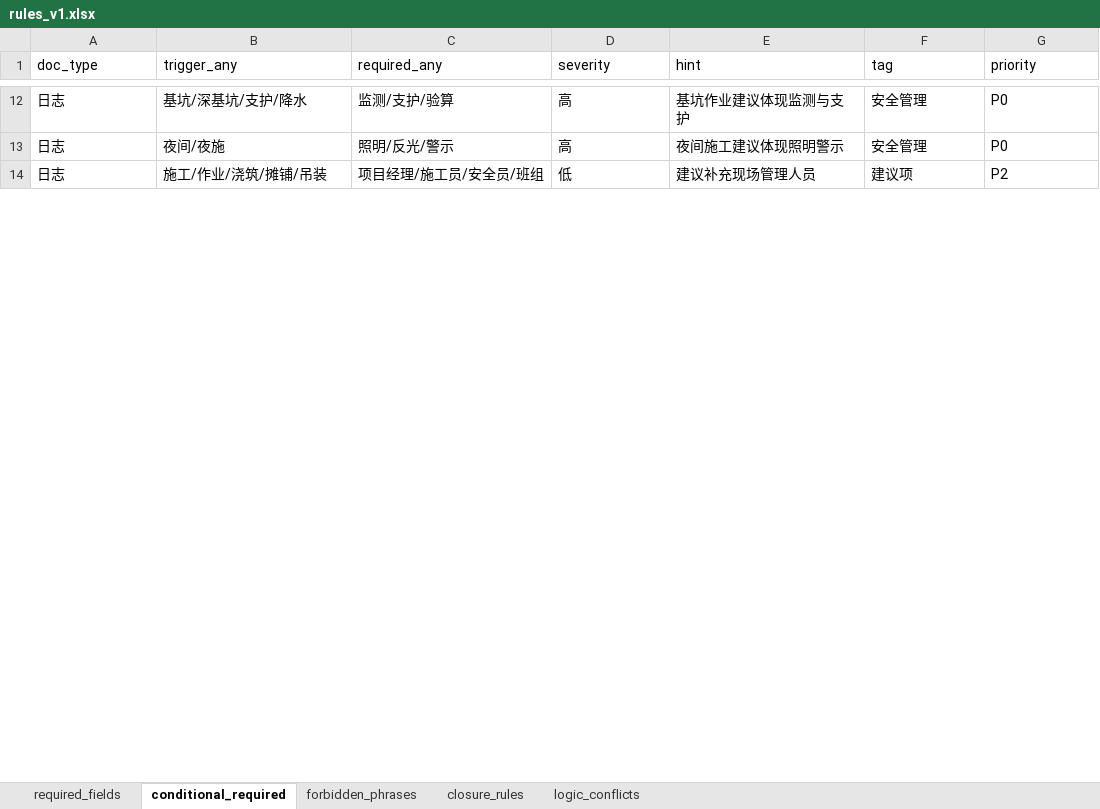
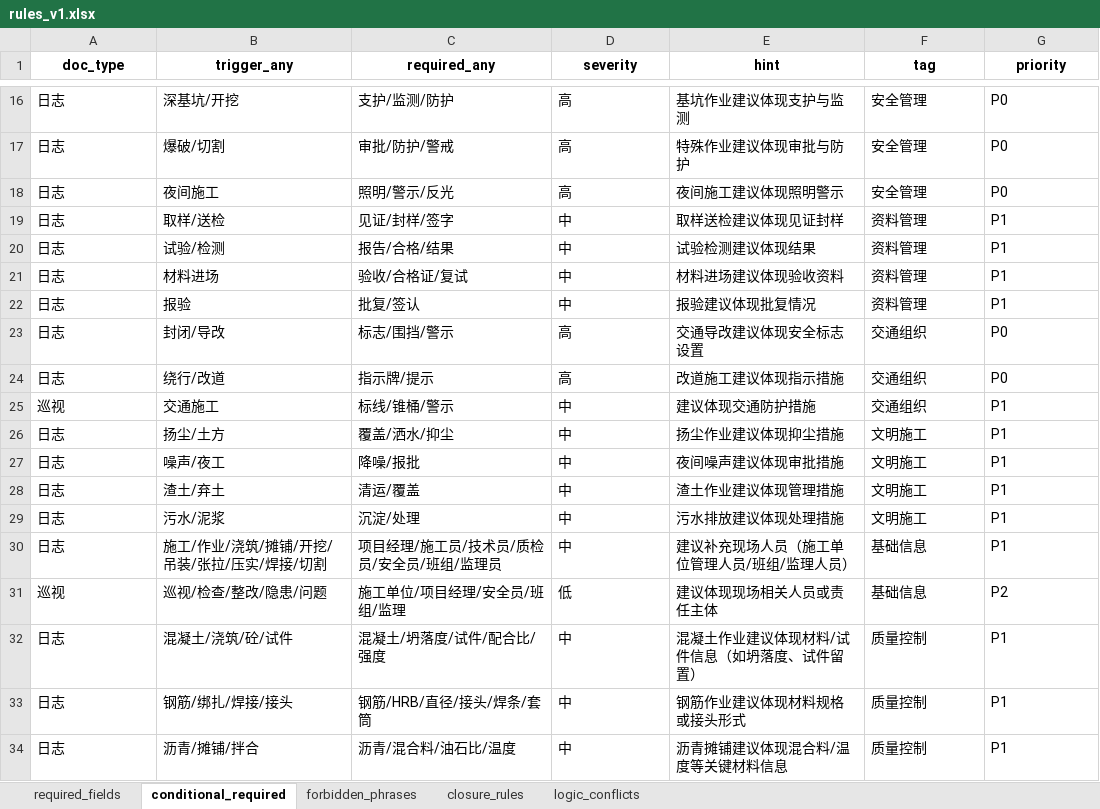
Before and after one commit to lxg65432-ship-it/compliance_checker, an Excel workbook: rules_v1.xlsx, sheet conditional_required, drawn as a sheet; only a part is shown, gaps mark what is left out; values as stored, in another font and other column widths than the file's, no borders; removed rows and columns are numbered as before the commit, all else as after; the diff covers the shown part only; the diff names each change by its address in the sheet, - before the commit and + after, or states it on an @@ line.

```diff
--- a/rules_v1.xlsx (sheet conditional_required)
+++ b/rules_v1.xlsx (sheet conditional_required)
@@ A1:G1 bold: off → on, alignment: left → center @@
-B16 (trigger_any): 基坑/深基坑/支护/降水
+B16 (trigger_any): 深基坑/开挖
-C16 (required_any): 监测/支护/验算
+C16 (required_any): 支护/监测/防护
-E16 (hint): 基坑作业建议体现监测与支护
+E16 (hint): 基坑作业建议体现支护与监测
+row 17: 日志 | 爆破/切割 | 审批/防护/警戒 | 高 | 特殊作业建议体现审批与防护 | 安全管理 | P0
-B18 (trigger_any): 夜间/夜施
+B18 (trigger_any): 夜间施工
-C18 (required_any): 照明/反光/警示
+C18 (required_any): 照明/警示/反光
-row 14: 日志 | 施工/作业/浇筑/摊铺/吊装 | 项目经理/施工员/安全员/班组 | 低 | 建议补充现场管理人员 | 建议项 | P2
+row 19: 日志 | 取样/送检 | 见证/封样/签字 | 中 | 取样送检建议体现见证封样 | 资料管理 | P1
+row 20: 日志 | 试验/检测 | 报告/合格/结果 | 中 | 试验检测建议体现结果 | 资料管理 | P1
+row 21: 日志 | 材料进场 | 验收/合格证/复试 | 中 | 材料进场建议体现验收资料 | 资料管理 | P1
+row 22: 日志 | 报验 | 批复/签认 | 中 | 报验建议体现批复情况 | 资料管理 | P1
+row 23: 日志 | 封闭/导改 | 标志/围挡/警示 | 高 | 交通导改建议体现安全标志设置 | 交通组织 | P0
+row 24: 日志 | 绕行/改道 | 指示牌/提示 | 高 | 改道施工建议体现指示措施 | 交通组织 | P0
+row 25: 巡视 | 交通施工 | 标线/锥桶/警示 | 中 | 建议体现交通防护措施 | 交通组织 | P1
+row 26: 日志 | 扬尘/土方 | 覆盖/洒水/抑尘 | 中 | 扬尘作业建议体现抑尘措施 | 文明施工 | P1
+row 27: 日志 | 噪声/夜工 | 降噪/报批 | 中 | 夜间噪声建议体现审批措施 | 文明施工 | P1
+row 28: 日志 | 渣土/弃土 | 清运/覆盖 | 中 | 渣土作业建议体现管理措施 | 文明施工 | P1
+row 29: 日志 | 污水/泥浆 | 沉淀/处理 | 中 | 污水排放建议体现处理措施 | 文明施工 | P1
+row 30: 日志 | 施工/作业/浇筑/摊铺/开挖/吊装/张拉/压实/焊接/切割 | 项目经理/施工员/技术员/质检员/安全员/班组/监理员 | 中 | 建议补充现场人员（施工单位管理人员/班组/监理人员） | 基础信息 | P1
+row 31: 巡视 | 巡视/检查/整改/隐患/问题 | 施工单位/项目经理/安全员/班组/监理 | 低 | 建议体现现场相关人员或责任主体 | 基础信息 | P2
+row 32: 日志 | 混凝土/浇筑/砼/试件 | 混凝土/坍落度/试件/配合比/强度 | 中 | 混凝土作业建议体现材料/试件信息（如坍落度、试件留置） | 质量控制 | P1
+row 33: 日志 | 钢筋/绑扎/焊接/接头 | 钢筋/HRB/直径/接头/焊条/套筒 | 中 | 钢筋作业建议体现材料规格或接头形式 | 质量控制 | P1
+row 34: 日志 | 沥青/摊铺/拌合 | 沥青/混合料/油石比/温度 | 中 | 沥青摊铺建议体现混合料/温度等关键材料信息 | 质量控制 | P1
```
Also changed, not shown: 19 added rows, 4 removed rows and 30 edited cells elsewhere in this sheet, sheet forbidden_phrases, sheet closure_rules, sheet logic_conflicts, sheet required_fields, 5 other files.
